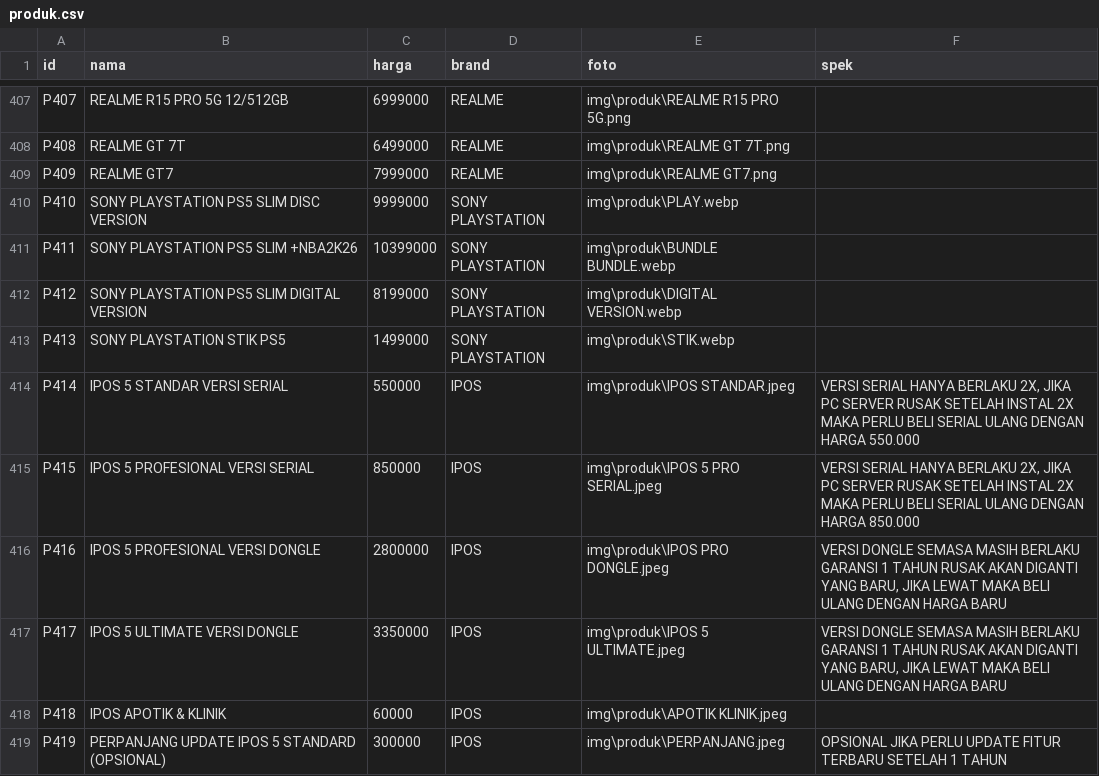
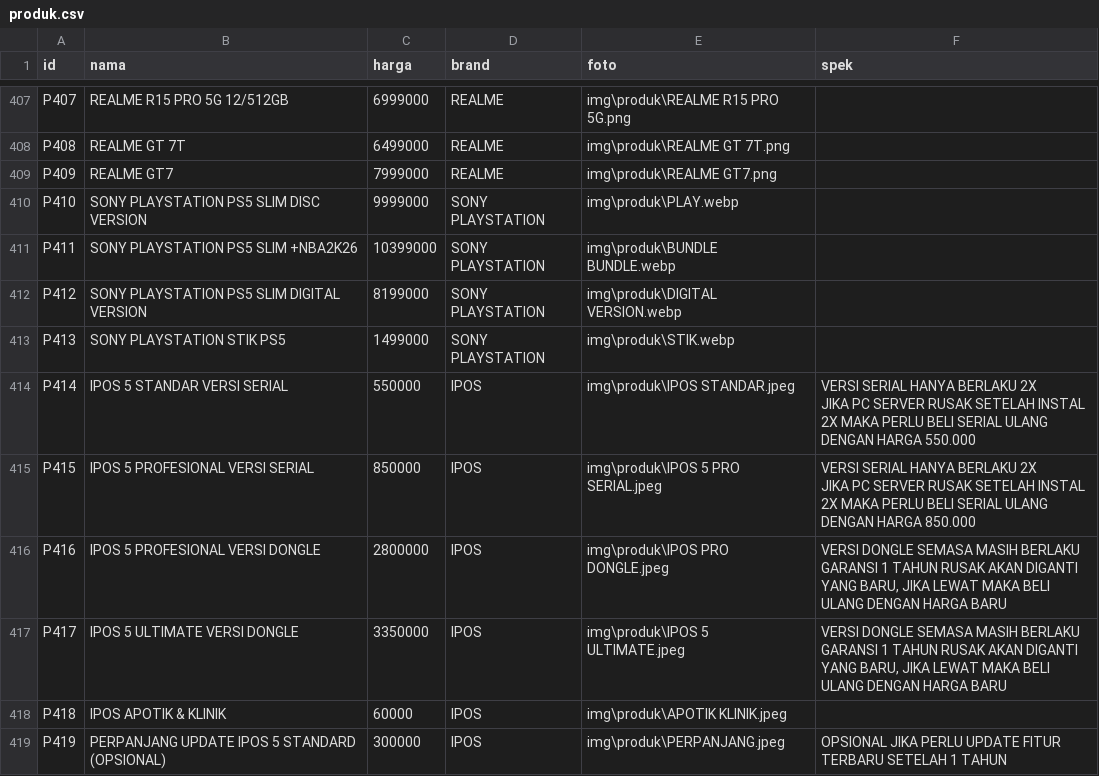
Before and after one commit to fendyfreelancestore/fendyfreelancestore, a CSV file: produk.csv, drawn as a sheet; only a part is shown, gaps mark what is left out.

Commit message:
Add files via upload

```diff
--- a/produk.csv
+++ b/produk.csv
@@ -413,4 +413,6 @@ P412,SONY PLAYSTATION PS5 SLIM DIGITAL VERSION,8199000,SONY PLAYSTATION,img\prod
 P413,SONY PLAYSTATION STIK PS5,1499000,SONY PLAYSTATION,img\produk\STIK.webp,
-P414,IPOS 5 STANDAR VERSI SERIAL,550000,IPOS,img\produk\IPOS STANDAR.jpeg,"VERSI SERIAL HANYA BERLAKU 2X, JIKA PC SERVER RUSAK SETELAH INSTAL 2X MAKA PERLU BELI SERIAL ULANG DENGAN HARGA 550.000"
-P415,IPOS 5 PROFESIONAL VERSI SERIAL,850000,IPOS,img\produk\IPOS 5 PRO SERIAL.jpeg,"VERSI SERIAL HANYA BERLAKU 2X, JIKA PC SERVER RUSAK SETELAH INSTAL 2X MAKA PERLU BELI SERIAL ULANG DENGAN HARGA 850.000"
+P414,IPOS 5 STANDAR VERSI SERIAL,550000,IPOS,img\produk\IPOS STANDAR.jpeg,"VERSI SERIAL HANYA BERLAKU 2X
+JIKA PC SERVER RUSAK SETELAH INSTAL 2X MAKA PERLU BELI SERIAL ULANG DENGAN HARGA 550.000"
+P415,IPOS 5 PROFESIONAL VERSI SERIAL,850000,IPOS,img\produk\IPOS 5 PRO SERIAL.jpeg,"VERSI SERIAL HANYA BERLAKU 2X
+ JIKA PC SERVER RUSAK SETELAH INSTAL 2X MAKA PERLU BELI SERIAL ULANG DENGAN HARGA 850.000"
 P416,IPOS 5 PROFESIONAL VERSI DONGLE,2800000,IPOS,img\produk\IPOS PRO DONGLE.jpeg,"VERSI DONGLE SEMASA MASIH BERLAKU GARANSI 1 TAHUN RUSAK AKAN DIGANTI YANG BARU, JIKA LEWAT MAKA BELI ULANG DENGAN HARGA BARU"
```
